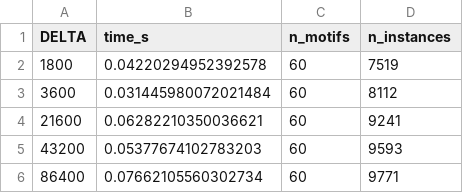
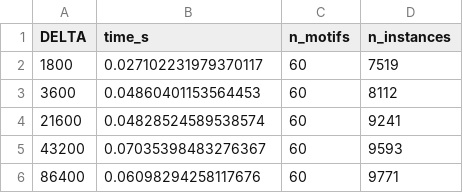
Before and after one commit to Inve14/tirocinio-magistrale, a CSV file: lab/task_4/output_data/tmc_delta_scalability.csv, drawn as a sheet.

Commit message:
Task 3+4: report completi, heatmap aggiornata Blues, benchmark tempi, esecuzione EvoMine, confronto MTM↔EvoMine

```diff
--- a/lab/task_4/output_data/tmc_delta_scalability.csv
+++ b/lab/task_4/output_data/tmc_delta_scalability.csv
@@ -1,6 +1,6 @@
 DELTA,time_s,n_motifs,n_instances
-1800,0.04220294952392578,60,7519
-3600,0.031445980072021484,60,8112
-21600,0.06282210350036621,60,9241
-43200,0.05377674102783203,60,9593
-86400,0.07662105560302734,60,9771
+1800,0.027102231979370117,60,7519
+3600,0.04860401153564453,60,8112
+21600,0.04828524589538574,60,9241
+43200,0.07035398483276367,60,9593
+86400,0.06098294258117676,60,9771
```
Also changed, not shown: 13 other files.
